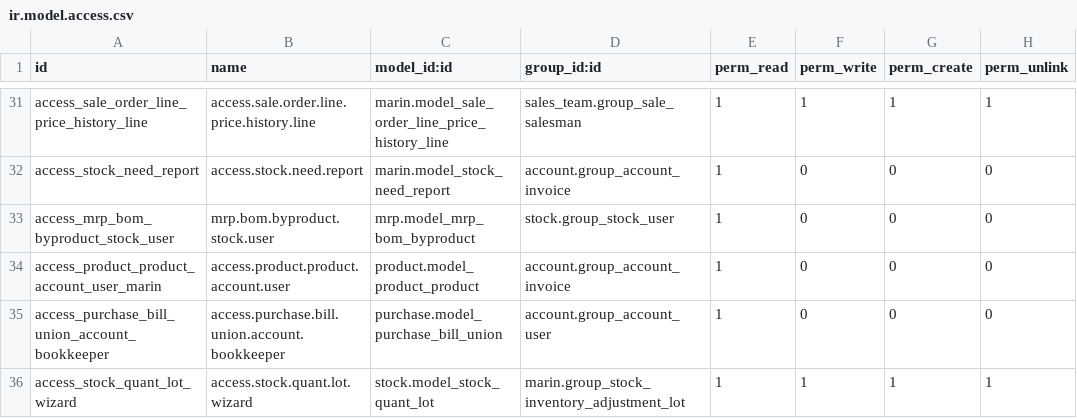
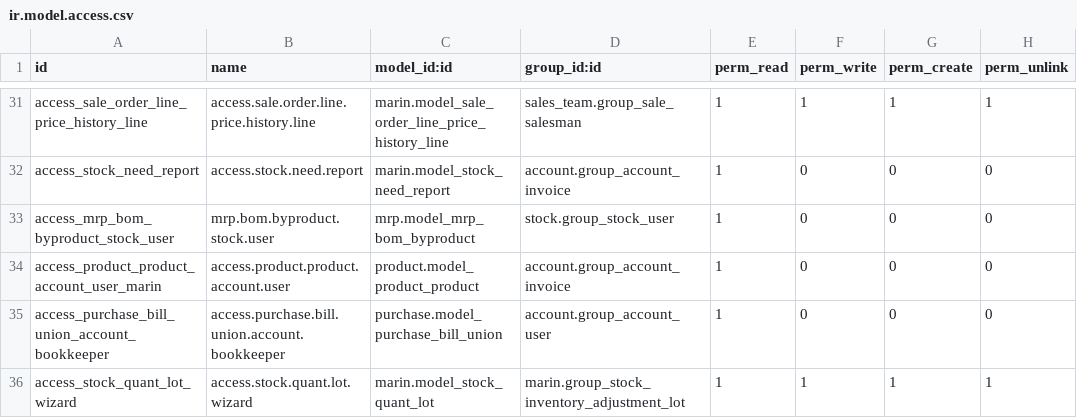
Before and after one commit to robertoCabreraAgro/addons_custom, a CSV file: marin/security/ir.model.access.csv, drawn as a sheet; only a part is shown, gaps mark what is left out.

Commit message:
[FIX] marin: access rule referenced wrong module

```diff
--- a/marin/security/ir.model.access.csv
+++ b/marin/security/ir.model.access.csv
@@ -35,2 +35,2 @@ access_product_product_account_user_marin,access.product.product.account.user,pr
 access_purchase_bill_union_account_bookkeeper,access.purchase.bill.union.account.bookkeeper,purchase.model_purchase_bill_union,account.group_account_user,1,0,0,0
-access_stock_quant_lot_wizard,access.stock.quant.lot.wizard,stock.model_stock_quant_lot,marin.group_stock_inventory_adjustment_lot,1,1,1,1
+access_stock_quant_lot_wizard,access.stock.quant.lot.wizard,marin.model_stock_quant_lot,marin.group_stock_inventory_adjustment_lot,1,1,1,1
```
